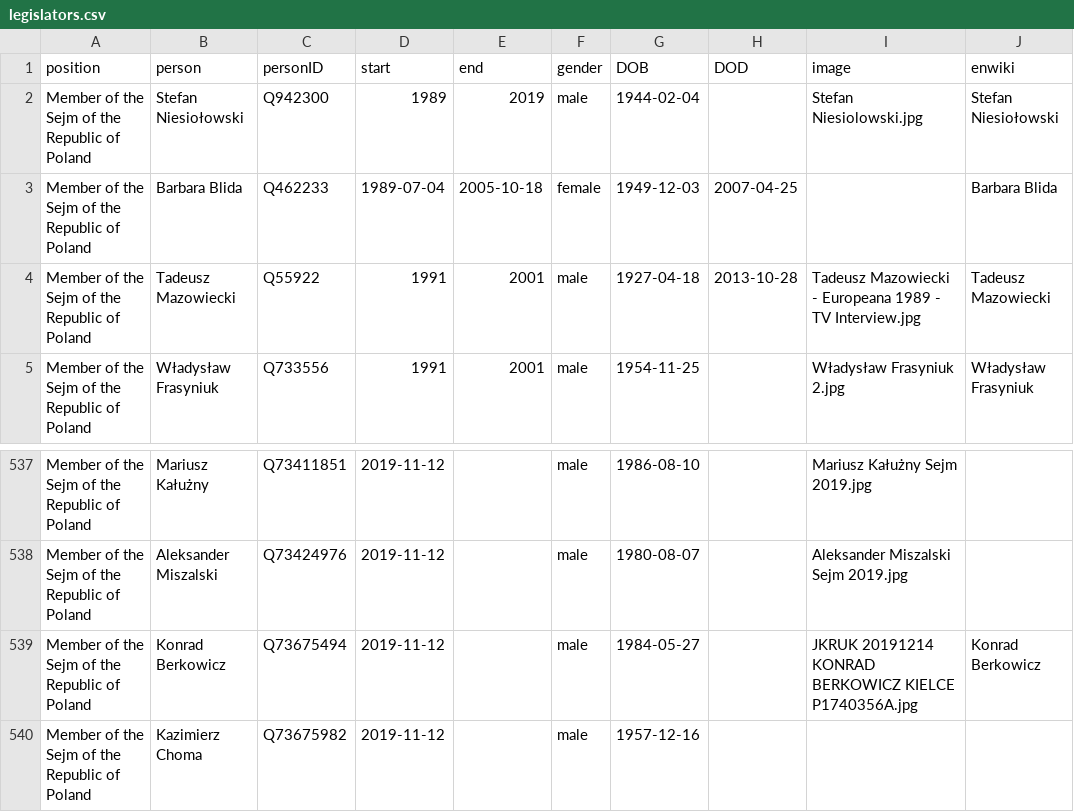
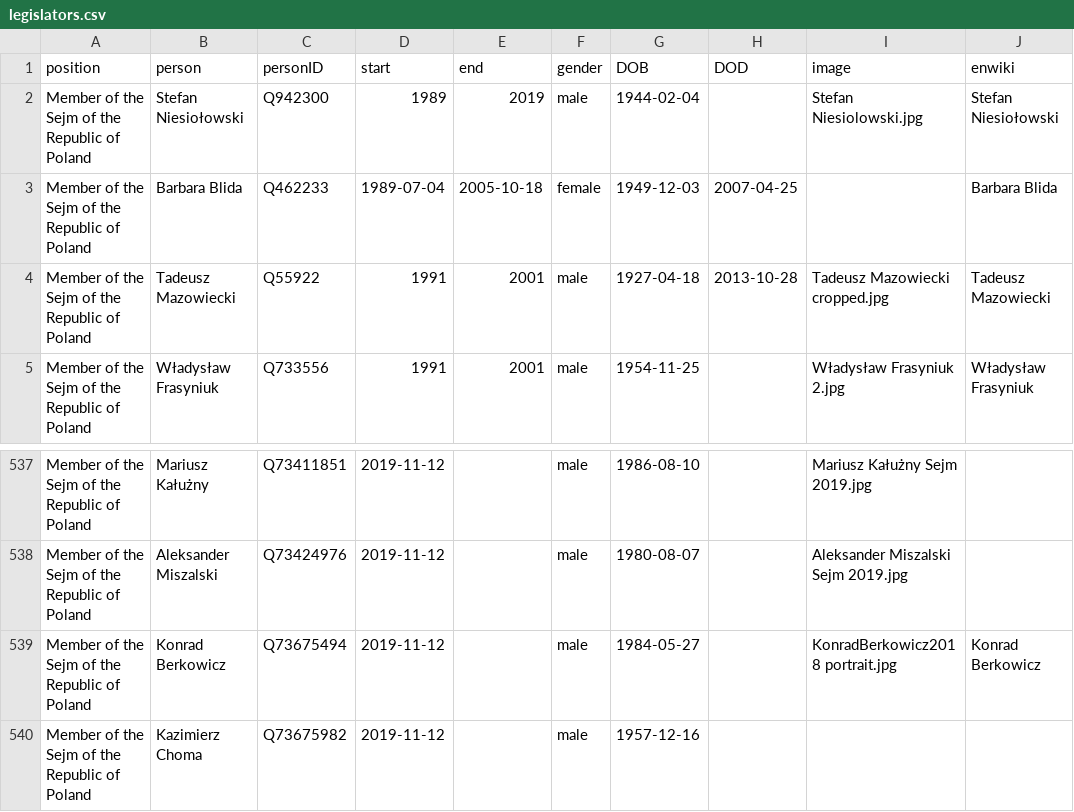
Before and after one commit to every-politician-scrapers/poland-cabinet, a CSV file: html/legislators.csv, drawn as a sheet; only a part is shown, gaps mark what is left out.

```diff
--- a/html/legislators.csv
+++ b/html/legislators.csv
@@ -3,3 +3,3 @@ Member of the Sejm of the Republic of Poland,Stefan Niesiołowski,Q942300,1989,2
 Member of the Sejm of the Republic of Poland,Barbara Blida,Q462233,1989-07-04,2005-10-18,female,1949-12-03,2007-04-25,,Barbara Blida
-Member of the Sejm of the Republic of Poland,Tadeusz Mazowiecki,Q55922,1991,2001,male,1927-04-18,2013-10-28,Tadeusz Mazowiecki - Europeana 1989 - TV Interview.jpg,Tadeusz Mazowiecki
+Member of the Sejm of the Republic of Poland,Tadeusz Mazowiecki,Q55922,1991,2001,male,1927-04-18,2013-10-28,Tadeusz Mazowiecki cropped.jpg,Tadeusz Mazowiecki
 Member of the Sejm of the Republic of Poland,Władysław Frasyniuk,Q733556,1991,2001,male,1954-11-25,,Władysław Frasyniuk 2.jpg,Władysław Frasyniuk
@@ -538,3 +538,3 @@ Member of the Sejm of the Republic of Poland,Mariusz Kałużny,Q73411851,2019-11
 Member of the Sejm of the Republic of Poland,Aleksander Miszalski,Q73424976,2019-11-12,,male,1980-08-07,,Aleksander Miszalski Sejm 2019.jpg,
-Member of the Sejm of the Republic of Poland,Konrad Berkowicz,Q73675494,2019-11-12,,male,1984-05-27,,JKRUK 20191214 KONRAD BERKOWICZ KIELCE P1740356A.jpg,Konrad Berkowicz
+Member of the Sejm of the Republic of Poland,Konrad Berkowicz,Q73675494,2019-11-12,,male,1984-05-27,,KonradBerkowicz2018 portrait.jpg,Konrad Berkowicz
 Member of the Sejm of the Republic of Poland,Kazimierz Choma,Q73675982,2019-11-12,,male,1957-12-16,,,
```
Also changed, not shown: html/holders21.csv.
